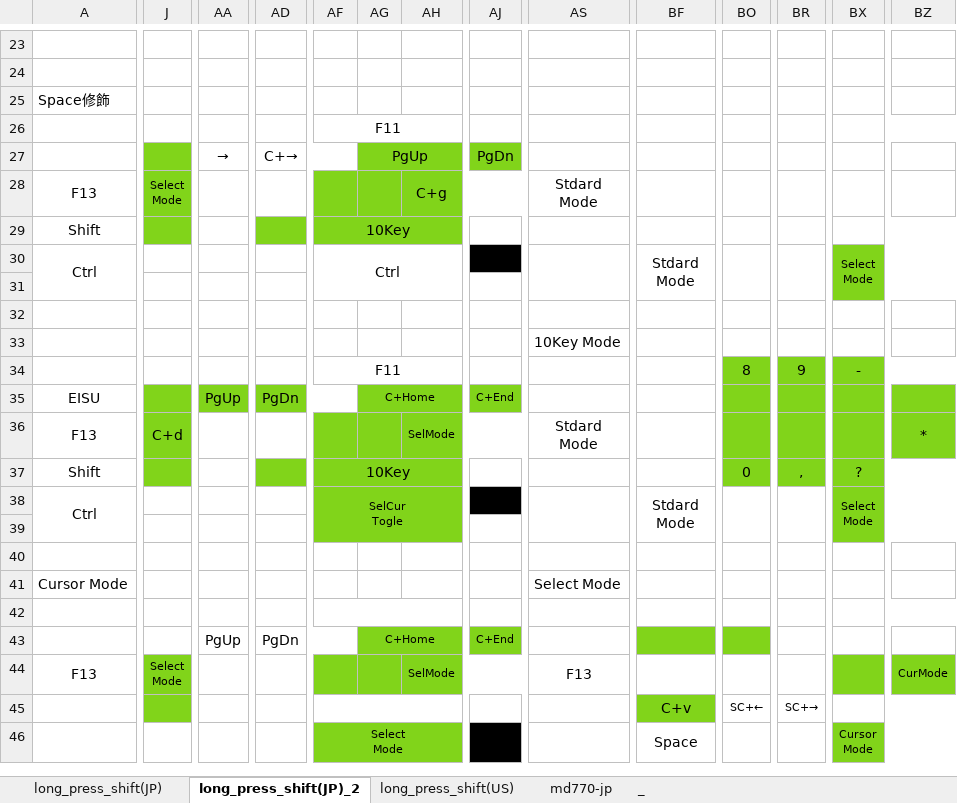
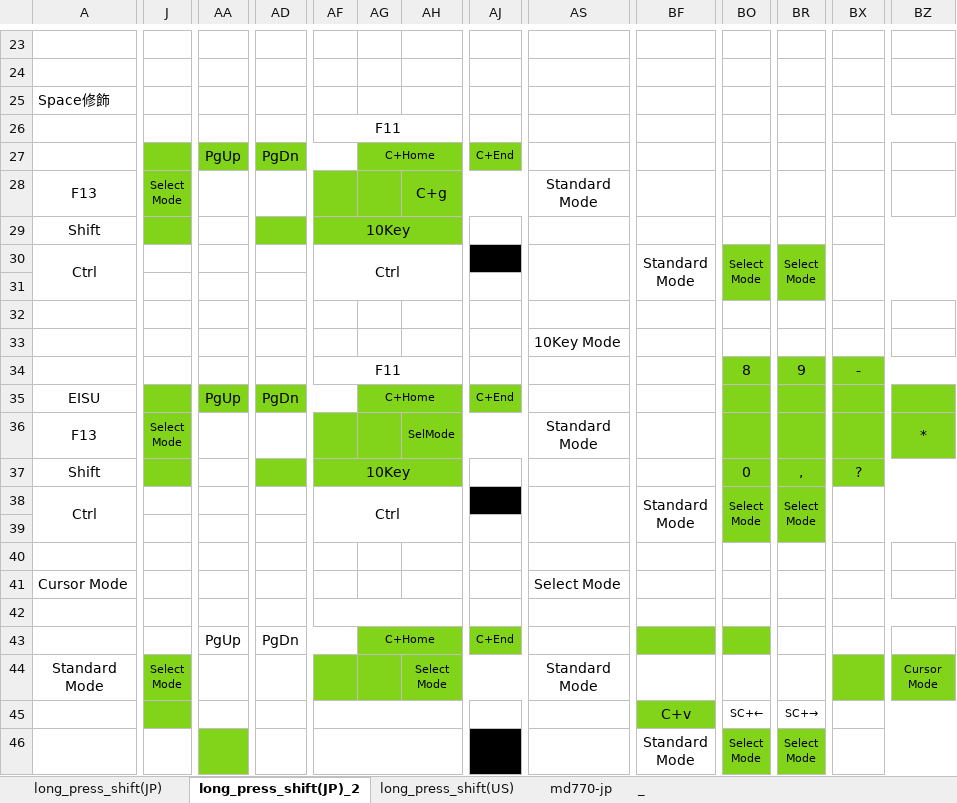
Before and after one commit to luftfararen/ahk, an Excel workbook: img/keymap.xlsx, sheet long_press_shift(JP)_2, drawn as a sheet; only a part is shown, gaps mark what is left out; values as stored, in another font and other column widths than the file's, no borders; removed rows and columns are numbered as before the commit, all else as after; rows hold the shown columns only; ↵ is a line break in a cell; the diff covers the shown part only; the diff names each change by its address in the sheet, - before the commit and + after, or states it on an @@ line.

```diff
--- a/img/keymap.xlsx (sheet long_press_shift(JP)_2)
+++ b/img/keymap.xlsx (sheet long_press_shift(JP)_2)
-AA27: →
+AA27: PgUp
-AA27:AF27 fill: none
+AA27:AF27 fill: #81D41A
-AD27: C+→
+AD27: PgDn
-AG27: PgUp
+AG27: C+Home
@@ AG27 text size: smaller @@
-AJ27: PgDn
+AJ27: C+End
@@ AJ27 text size: smaller @@
-AS28: Stdard ↵ Mode
+AS28: Standard ↵ Mode
-BF30: Stdard ↵ Mode
+BF30: Standard ↵ Mode
-BO30: (empty)
+BO30: Select ↵ Mode
-BO30:BR31 fill: none
+BO30:BR31 fill: #81D41A
-BR30: (empty)
+BR30: Select ↵ Mode
-BX30: Select ↵ Mode
+BX30: (empty)
-BX30:BZ31 fill: #81D41A
+BX30:BZ31 fill: none
-J36: C+d
+J36: Select ↵ Mode
@@ J36 text size: smaller @@
-AS36: Stdard ↵ Mode
+AS36: Standard ↵ Mode
-AF38: SelCur ↵ Togle
+AF38: Ctrl
-AF38:AH39 fill: #81D41A
+AF38:AH39 fill: none
@@ AF38 text size: larger @@
-BF38: Stdard ↵ Mode
+BF38: Standard ↵ Mode
-BO38: (empty)
+BO38: Select ↵ Mode
-BO38:BR39 fill: none
+BO38:BR39 fill: #81D41A
-BR38: (empty)
+BR38: Select ↵ Mode
-BX38: Select ↵ Mode
+BX38: (empty)
-BX38:BZ39 fill: #81D41A
+BX38:BZ39 fill: none
-A44: F13
+A44: Standard ↵ Mode
-AH44: SelMode
+AH44: Select ↵ Mode
-AS44: F13
+AS44: Standard ↵ Mode
-BZ44: CurMode
+BZ44: Cursor ↵ Mode
-row 46:  |  |  |  | Select ↵ Mode |  |  |  |  | Space |  |  | Cursor ↵ Mode
+row 46:  |  |  |  |  |  |  |  |  | Standard ↵ Mode | Select ↵ Mode | Select ↵ Mode
```
Also changed, not shown: cell formats elsewhere in this sheet, 6 other files.
